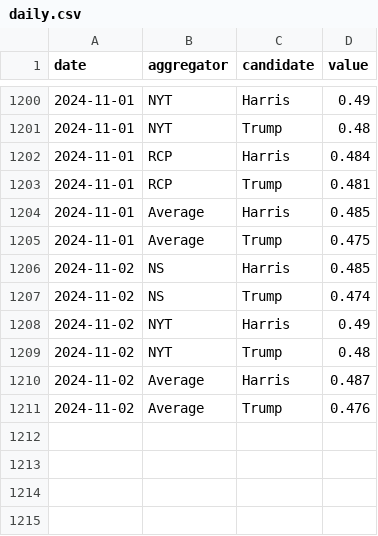
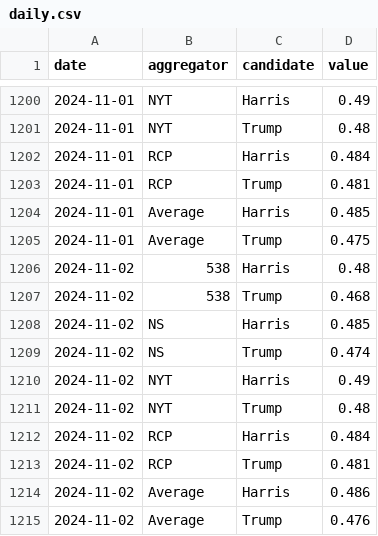
Before and after one commit to hidegmisi/us2024_tracker, a CSV file: docs/data/daily.csv, drawn as a sheet; only a part is shown, gaps mark what is left out.

```diff
--- a/docs/data/daily.csv
+++ b/docs/data/daily.csv
@@ -1205,2 +1205,4 @@ date,aggregator,candidate,value
 2024-11-01,Average,Trump,0.475
+2024-11-02,538,Harris,0.48
+2024-11-02,538,Trump,0.468
 2024-11-02,NS,Harris,0.485
@@ -1209,3 +1211,5 @@ date,aggregator,candidate,value
 2024-11-02,NYT,Trump,0.48
-2024-11-02,Average,Harris,0.487
+2024-11-02,RCP,Harris,0.484
+2024-11-02,RCP,Trump,0.481
+2024-11-02,Average,Harris,0.486
 2024-11-02,Average,Trump,0.476
```
